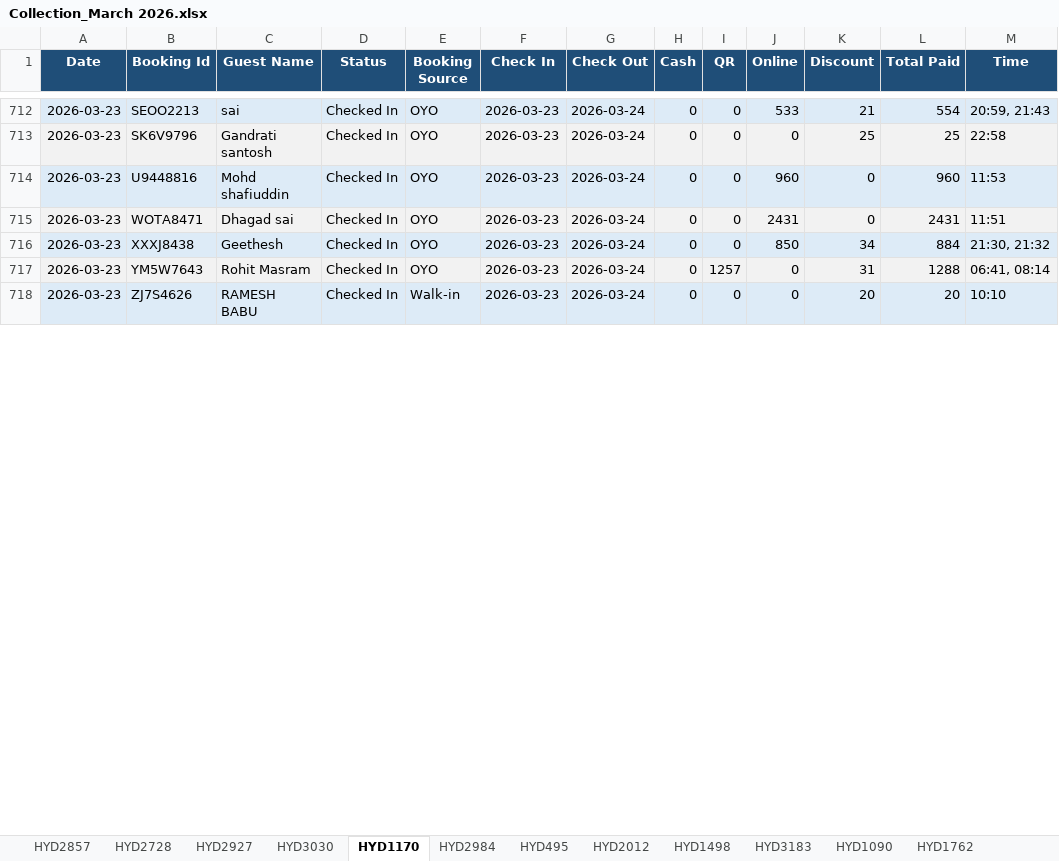
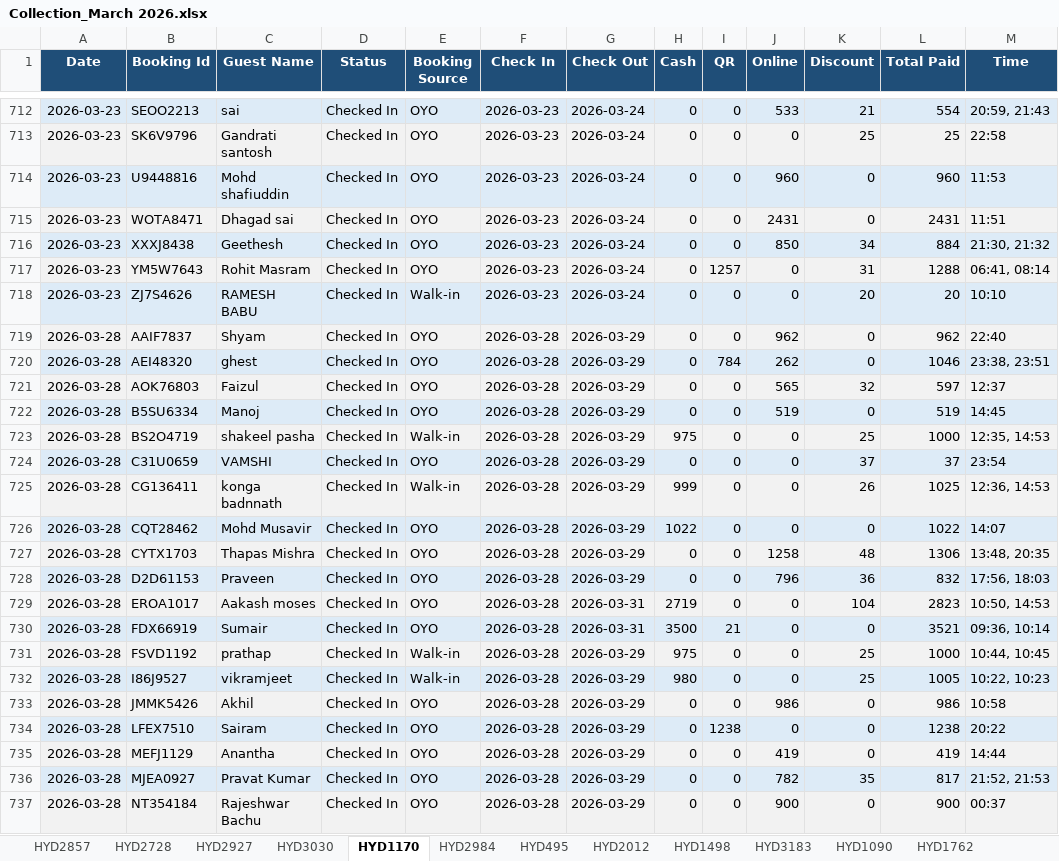
Before and after one commit to propertiesgrouphyd-manager/reports, an Excel workbook: Collection_March 2026.xlsx, sheet HYD1170, drawn as a sheet; only a part is shown, gaps mark what is left out; values as stored, in another font and other column widths than the file's, no borders; the diff covers the shown part only; the diff names each change by its address in the sheet, - before the commit and + after, or states it on an @@ line.

```diff
--- a/Collection_March 2026.xlsx (sheet HYD1170)
+++ b/Collection_March 2026.xlsx (sheet HYD1170)
+row 719: 2026-03-28 | AAIF7837 | Shyam | Checked In | OYO | 2026-03-28 | 2026-03-29 | 0 | 0 | 962 | 0 | 962 | 22:40
+row 720: 2026-03-28 | AEI48320 | ghest | Checked In | OYO | 2026-03-28 | 2026-03-29 | 0 | 784 | 262 | 0 | 1046 | 23:38, 23:51
+row 721: 2026-03-28 | AOK76803 | Faizul | Checked In | OYO | 2026-03-28 | 2026-03-29 | 0 | 0 | 565 | 32 | 597 | 12:37
+row 722: 2026-03-28 | B5SU6334 | Manoj | Checked In | OYO | 2026-03-28 | 2026-03-29 | 0 | 0 | 519 | 0 | 519 | 14:45
+row 723: 2026-03-28 | BS2O4719 | shakeel pasha | Checked In | Walk-in | 2026-03-28 | 2026-03-29 | 975 | 0 | 0 | 25 | 1000 | 12:35, 14:53
+row 724: 2026-03-28 | C31U0659 | VAMSHI | Checked In | OYO | 2026-03-28 | 2026-03-29 | 0 | 0 | 0 | 37 | 37 | 23:54
+row 725: 2026-03-28 | CG136411 | konga badnnath | Checked In | Walk-in | 2026-03-28 | 2026-03-29 | 999 | 0 | 0 | 26 | 1025 | 12:36, 14:53
+row 726: 2026-03-28 | CQT28462 | Mohd Musavir | Checked In | OYO | 2026-03-28 | 2026-03-29 | 1022 | 0 | 0 | 0 | 1022 | 14:07
+row 727: 2026-03-28 | CYTX1703 | Thapas Mishra | Checked In | OYO | 2026-03-28 | 2026-03-29 | 0 | 0 | 1258 | 48 | 1306 | 13:48, 20:35
+row 728: 2026-03-28 | D2D61153 | Praveen | Checked In | OYO | 2026-03-28 | 2026-03-29 | 0 | 0 | 796 | 36 | 832 | 17:56, 18:03
+row 729: 2026-03-28 | EROA1017 | Aakash moses | Checked In | OYO | 2026-03-28 | 2026-03-31 | 2719 | 0 | 0 | 104 | 2823 | 10:50, 14:53
+row 730: 2026-03-28 | FDX66919 | Sumair | Checked In | OYO | 2026-03-28 | 2026-03-31 | 3500 | 21 | 0 | 0 | 3521 | 09:36, 10:14
+row 731: 2026-03-28 | FSVD1192 | prathap | Checked In | Walk-in | 2026-03-28 | 2026-03-29 | 975 | 0 | 0 | 25 | 1000 | 10:44, 10:45
+row 732: 2026-03-28 | I86J9527 | vikramjeet | Checked In | Walk-in | 2026-03-28 | 2026-03-29 | 980 | 0 | 0 | 25 | 1005 | 10:22, 10:23
+row 733: 2026-03-28 | JMMK5426 | Akhil | Checked In | OYO | 2026-03-28 | 2026-03-29 | 0 | 0 | 986 | 0 | 986 | 10:58
+row 734: 2026-03-28 | LFEX7510 | Sairam | Checked In | OYO | 2026-03-28 | 2026-03-29 | 0 | 1238 | 0 | 0 | 1238 | 20:22
+row 735: 2026-03-28 | MEFJ1129 | Anantha | Checked In | OYO | 2026-03-28 | 2026-03-29 | 0 | 0 | 419 | 0 | 419 | 14:44
+row 736: 2026-03-28 | MJEA0927 | Pravat Kumar | Checked In | OYO | 2026-03-28 | 2026-03-29 | 0 | 0 | 782 | 35 | 817 | 21:52, 21:53
+row 737: 2026-03-28 | NT354184 | Rajeshwar Bachu | Checked In | OYO | 2026-03-28 | 2026-03-29 | 0 | 0 | 900 | 0 | 900 | 00:37
```
Also changed, not shown: 32 added rows, 4 removed rows and 2 edited cells elsewhere in this sheet, sheet HYD2728, sheet HYD2984, sheet HYD2857, sheet HYD2927, sheet HYD1090, sheet HYD495, 8 more sheets.
